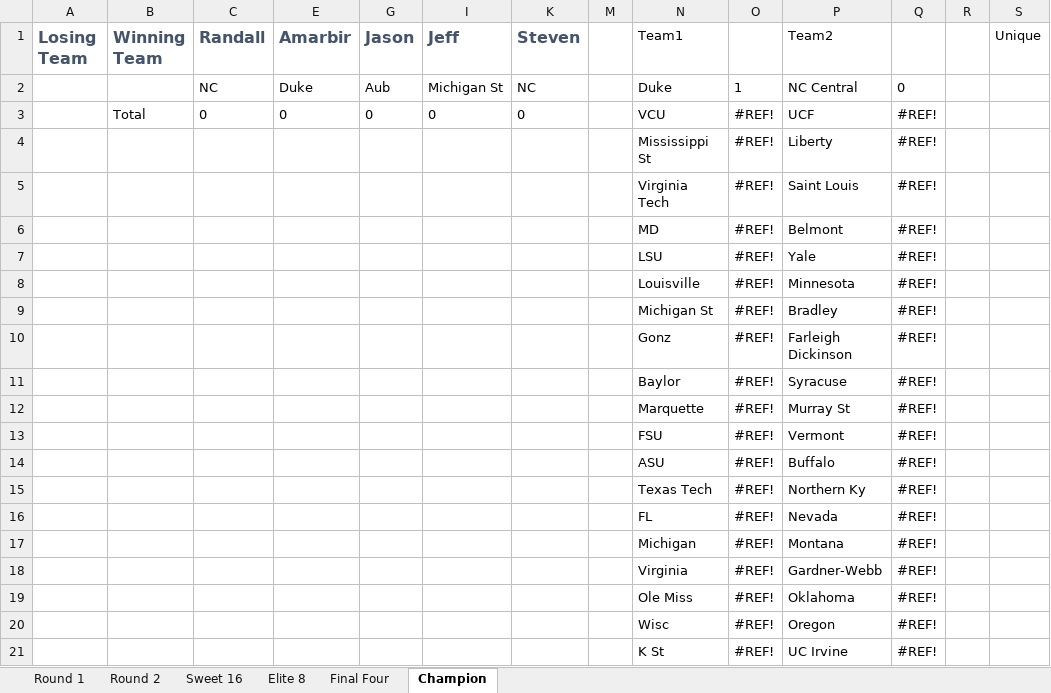
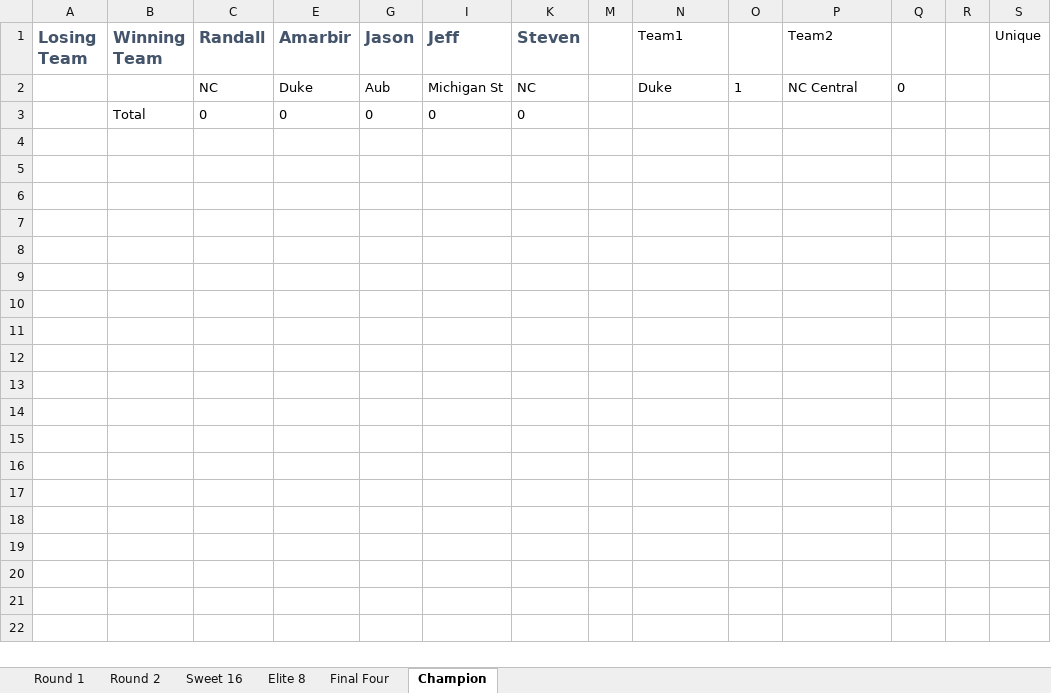
Before and after one commit to MadPacUte/NCAA2019, an Excel workbook: MarchMadness2019.xlsx, sheet Champion, drawn as a sheet; only a part is shown; values as stored, in another font and other column widths than the file's, no borders; conditional formats not drawn; the diff covers the shown part only; the diff names each change by its address in the sheet, - before the commit and + after, or states it on an @@ line.

```diff
--- a/MarchMadness2019.xlsx (sheet Champion)
+++ b/MarchMadness2019.xlsx (sheet Champion)
-N3 (Team1): VCU
+N3 (Team1): (empty)
-O3: #REF!
+O3: (empty)
-P3 (Team2): UCF
+P3 (Team2): (empty)
-Q3: #REF!
+Q3: (empty)
-row 4:  |  |  |  |  |  |  |  | Mississippi St | #REF! | Liberty | #REF!
-row 5:  |  |  |  |  |  |  |  | Virginia Tech | #REF! | Saint Louis | #REF!
-row 6:  |  |  |  |  |  |  |  | MD | #REF! | Belmont | #REF!
-row 7:  |  |  |  |  |  |  |  | LSU | #REF! | Yale | #REF!
-row 8:  |  |  |  |  |  |  |  | Louisville | #REF! | Minnesota | #REF!
-row 9:  |  |  |  |  |  |  |  | Michigan St | #REF! | Bradley | #REF!
-row 10:  |  |  |  |  |  |  |  | Gonz | #REF! | Farleigh Dickinson | #REF!
-row 11:  |  |  |  |  |  |  |  | Baylor | #REF! | Syracuse | #REF!
-row 12:  |  |  |  |  |  |  |  | Marquette | #REF! | Murray St | #REF!
-row 13:  |  |  |  |  |  |  |  | FSU | #REF! | Vermont | #REF!
-row 14:  |  |  |  |  |  |  |  | ASU | #REF! | Buffalo | #REF!
-row 15:  |  |  |  |  |  |  |  | Texas Tech | #REF! | Northern Ky | #REF!
-row 16:  |  |  |  |  |  |  |  | FL | #REF! | Nevada | #REF!
-row 17:  |  |  |  |  |  |  |  | Michigan | #REF! | Montana | #REF!
-row 18:  |  |  |  |  |  |  |  | Virginia | #REF! | Gardner-Webb | #REF!
-row 19:  |  |  |  |  |  |  |  | Ole Miss | #REF! | Oklahoma | #REF!
-row 20:  |  |  |  |  |  |  |  | Wisc | #REF! | Oregon | #REF!
-row 21:  |  |  |  |  |  |  |  | K St | #REF! | UC Irvine | #REF!
```
Also changed, not shown: 12 removed rows elsewhere in this sheet, sheet Sweet 16, sheet Final Four, sheet Elite 8, sheet Round 2, hidden cells.
